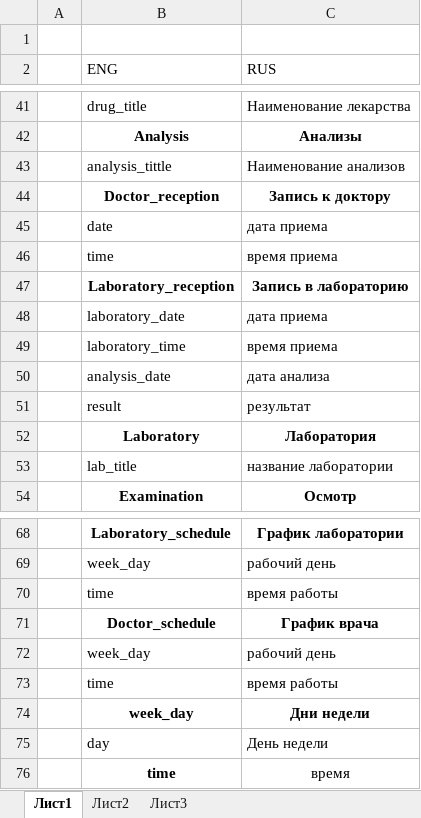
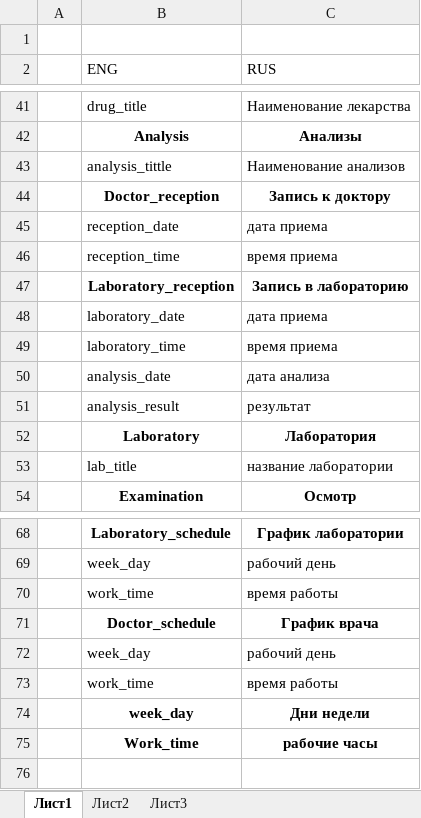
Before and after one commit to rimma354/iMedic, an Excel workbook: docs/vocabulary.xlsx, sheet Лист1, drawn as a sheet; only a part is shown, gaps mark what is left out; values as stored, in another font and other column widths than the file's, no borders; removed rows and columns are numbered as before the commit, all else as after; the diff names each change by its address in the sheet, - before the commit and + after, or states it on an @@ line.

```diff
--- a/docs/vocabulary.xlsx (sheet Лист1)
+++ b/docs/vocabulary.xlsx (sheet Лист1)
-B45 (ENG): date
+B45 (ENG): reception_date
-B46 (ENG): time
+B46 (ENG): reception_time
-B51 (ENG): result
+B51 (ENG): analysis_result
-B70 (ENG): time
+B70 (ENG): work_time
-B73 (ENG): time
+B73 (ENG): work_time
-row 75:  | day | День недели
-row 76:  | time | время
+row 75:  | Work_time | рабочие часы
```
Also changed, not shown: 5 other files.
